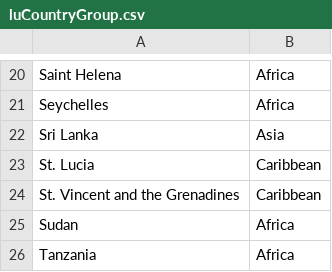
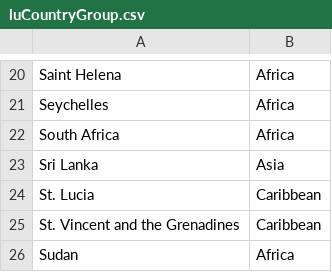
Before and after one commit to sachaoregan/MPA-climate-text-analysis, a CSV file: luCountryGroup.csv, drawn as a sheet; only a part is shown, gaps mark what is left out; the shorter side is filled out with more unchanged rows.

```diff
--- a/luCountryGroup.csv
+++ b/luCountryGroup.csv
@@ -21,2 +21,3 @@ Saint Helena,Africa
 Seychelles,Africa
+South Africa,Africa
 Sri Lanka,Asia
```
Also changed, not shown: manually_corrected_yrs.csv, 7 other files.
